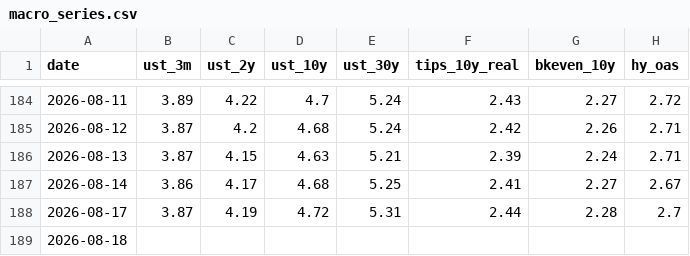
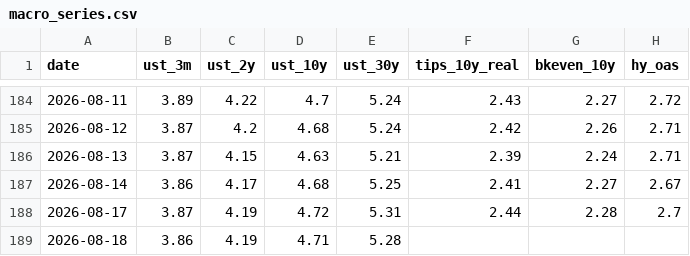
Before and after one commit to srwfj5d2th-droid/morning-macro, a CSV file: data/macro_series.csv, drawn as a sheet; only a part is shown, gaps mark what is left out; the diff names each change by its address in the sheet, - before the commit and + after, or states it on an @@ line.

```diff
--- a/data/macro_series.csv
+++ b/data/macro_series.csv
-B189 (ust_3m): (empty)
+B189 (ust_3m): 3.86
-C189 (ust_2y): (empty)
+C189 (ust_2y): 4.19
-D189 (ust_10y): (empty)
+D189 (ust_10y): 4.71
-E189 (ust_30y): (empty)
+E189 (ust_30y): 5.28
```
Also changed, not shown: 31 other files.
